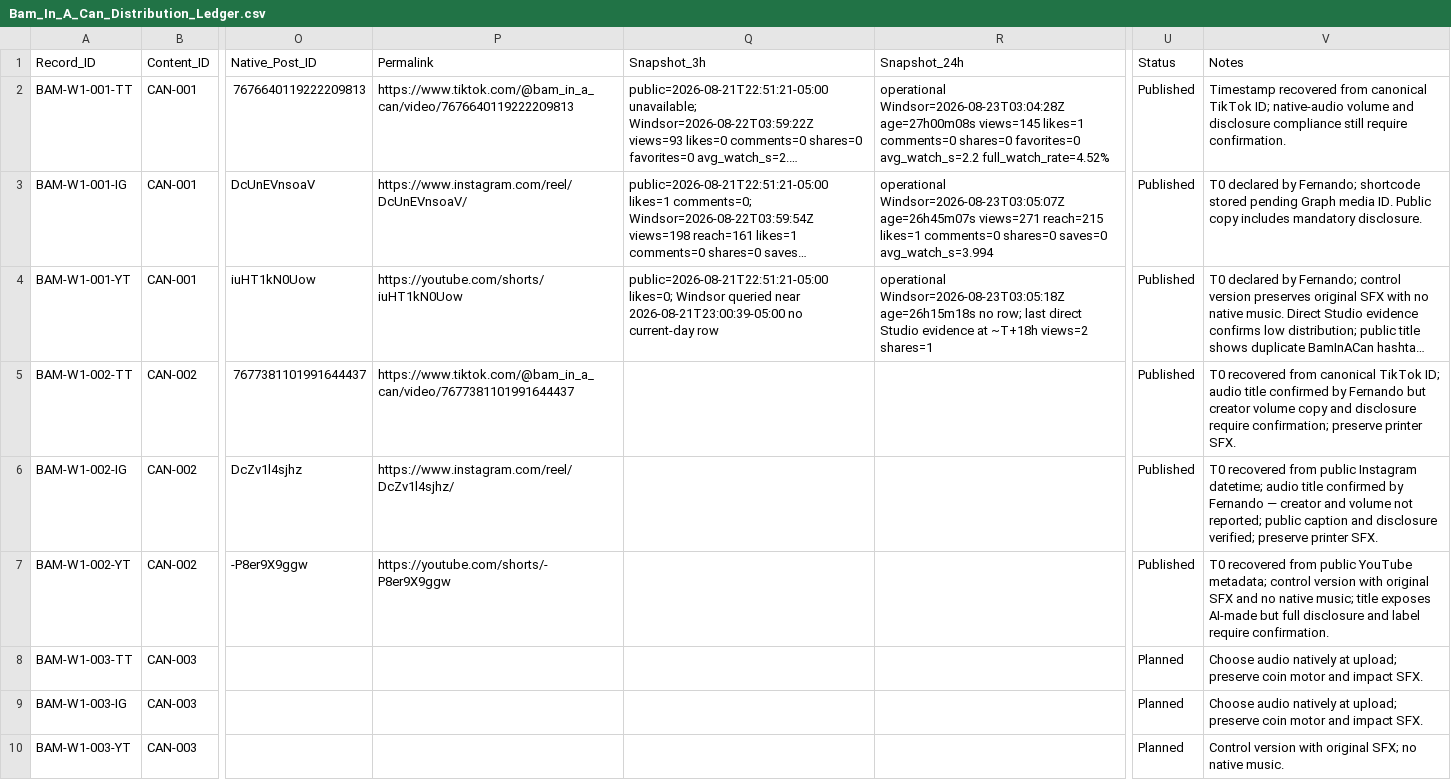
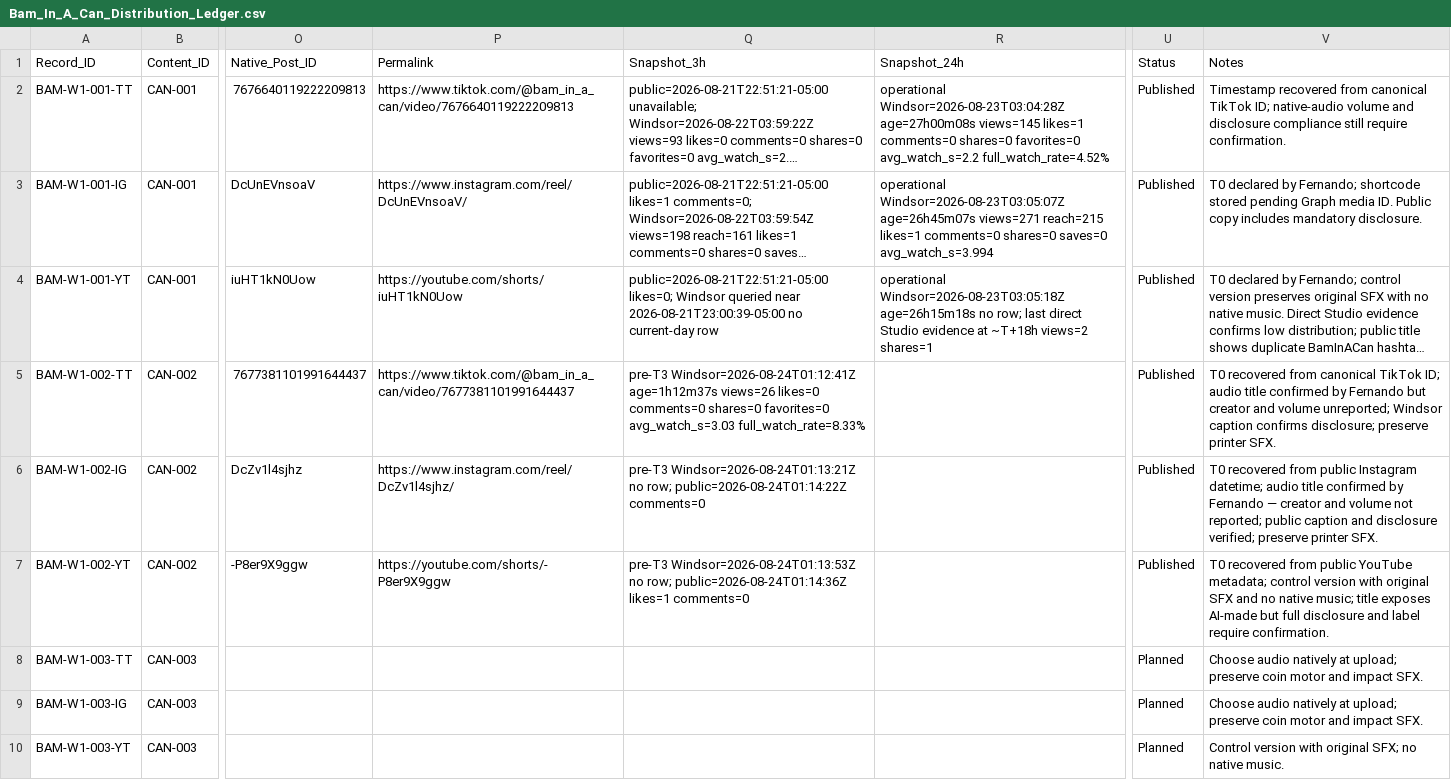
Before and after one commit to iomarketing09-sys/universe-sent-me-growth-os, a CSV file: Operations/Research/Bam_In_A_Can_Distribution_Ledger.csv, drawn as a sheet; only a part is shown, gaps mark what is left out; long unchanged cells end in …; the diff names each change by its address in the sheet, - before the commit and + after, or states it on an @@ line.

```diff
--- a/Operations/Research/Bam_In_A_Can_Distribution_Ledger.csv
+++ b/Operations/Research/Bam_In_A_Can_Distribution_Ledger.csv
-Q5 (Snapshot_3h): (empty)
+Q5 (Snapshot_3h): pre-T3 Windsor=2026-08-24T01:12:41Z age=1h12m37s views=26 likes=0 comments=0 shares=0 favorites=0 avg_watch_s=3.03 full_watch_rate=8.33%
-V5 (Notes): …but creator volume copy and disclosure require confirmation; preserve printer…
+V5 (Notes): …but creator and volume unreported; Windsor caption confirms disclosure; preserve printer…
-Q6 (Snapshot_3h): (empty)
+Q6 (Snapshot_3h): pre-T3 Windsor=2026-08-24T01:13:21Z no row; public=2026-08-24T01:14:22Z comments=0
-Q7 (Snapshot_3h): (empty)
+Q7 (Snapshot_3h): pre-T3 Windsor=2026-08-24T01:13:53Z no row; public=2026-08-24T01:14:36Z likes=1 comments=0
```
Also changed, not shown: 2 other files.
